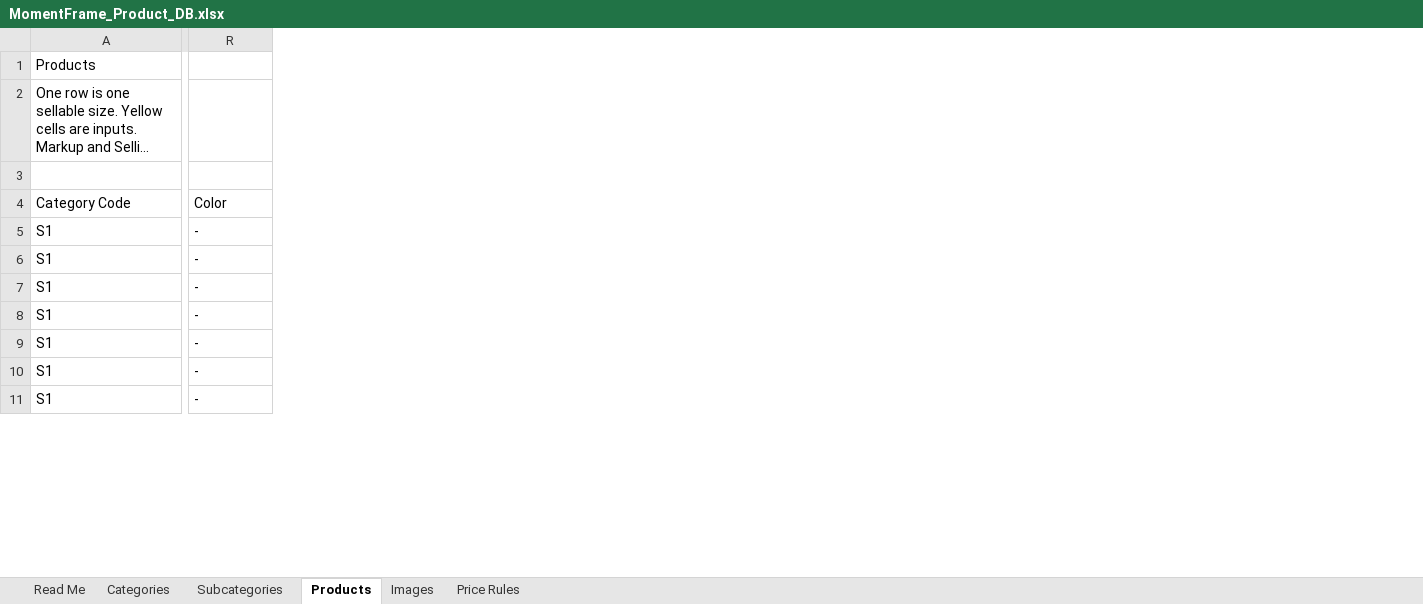
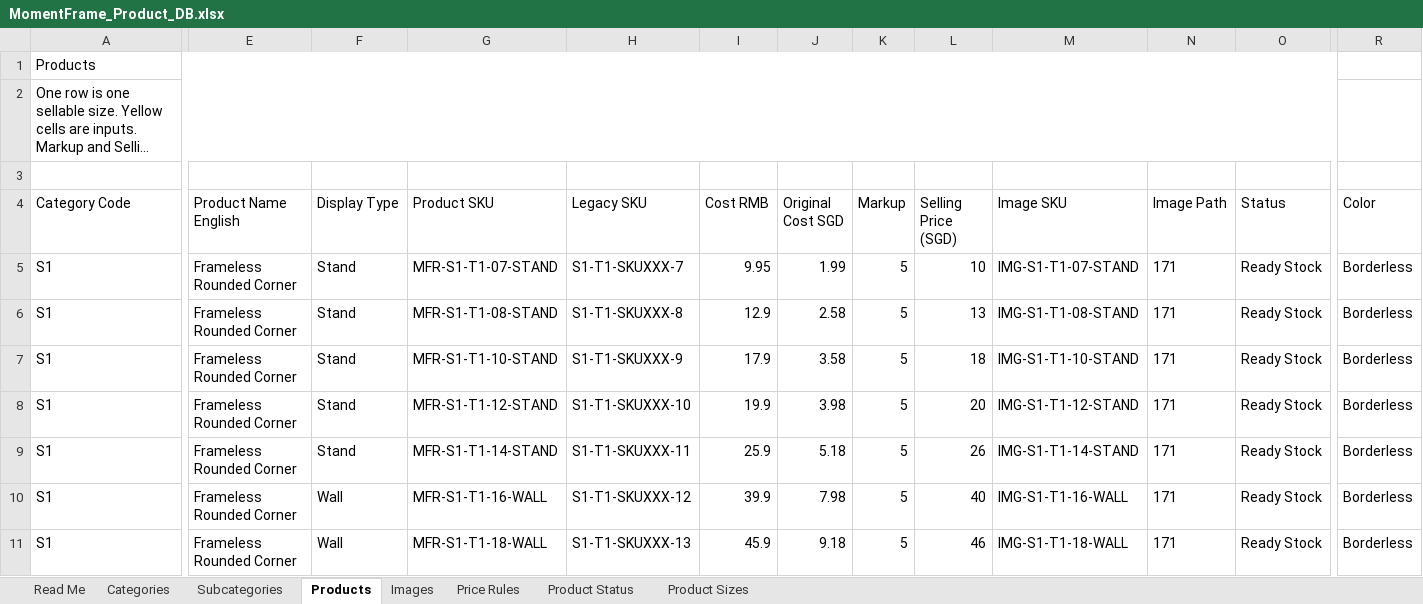
Before and after one commit to zzr6036/web-workspace, an Excel workbook: apps/moment-frame-fe/data/MomentFrame_Product_DB.xlsx, sheet Products, drawn as a sheet; only a part is shown, gaps mark what is left out; long unchanged cells end in …; values as stored, in another font and other column widths than the file's, no borders; the diff covers the shown part only; the diff names each change by its address in the sheet, - before the commit and + after, or states it on an @@ line.

```diff
--- a/apps/moment-frame-fe/data/MomentFrame_Product_DB.xlsx (sheet Products)
+++ b/apps/moment-frame-fe/data/MomentFrame_Product_DB.xlsx (sheet Products)
+sheet tab: Product Status
+sheet tab: Product Sizes
@@ column E (Product Name English) unhidden, rows 5-11: all Frameless Rounded Corner @@
@@ column F (Display Type) unhidden, rows 5-11: Stand | Stand | Stand | Stand | Stand | Wall | Wall @@
@@ column G (Product SKU) unhidden, rows 5-11: MFR-S1-T1-07-STAND | MFR-S1-T1-08-STAND | MFR-S1-T1-10-STAND | MFR-S1-T1-12-STAND | MFR-S1-T1-14-STAND | MFR-S1-T1-16-WALL | MFR-S1-T1-18-WALL @@
@@ column H (Legacy SKU) unhidden, rows 5-11: S1-T1-SKUXXX-7 | S1-T1-SKUXXX-8 | S1-T1-SKUXXX-9 | S1-T1-SKUXXX-10 | S1-T1-SKUXXX-11 | S1-T1-SKUXXX-12 | S1-T1-SKUXXX-13 @@
@@ column I (Cost RMB) unhidden, rows 5-11: 9.95 | 12.9 | 17.9 | 19.9 | 25.9 | 39.9 | 45.9 @@
@@ column J (Original Cost SGD) unhidden, rows 5-11: 1.99 | 2.58 | 3.58 | 3.98 | 5.18 | 7.98 | 9.18 @@
@@ column K (Markup) unhidden, rows 5-11: all 5 @@
@@ column L (Selling Price (SGD)) unhidden, rows 5-11: 10 | 13 | 18 | 20 | 26 | 40 | 46 @@
@@ column M (Image SKU) unhidden, rows 5-11: IMG-S1-T1-07-STAND | IMG-S1-T1-08-STAND | IMG-S1-T1-10-STAND | IMG-S1-T1-12-STAND | IMG-S1-T1-14-STAND | IMG-S1-T1-16-WALL | IMG-S1-T1-18-WALL @@
@@ column N (Image Path) unhidden, rows 5-11: all 171 @@
@@ column O (Status) unhidden, rows 5-11: all Ready Stock @@
-R5:R11 (Color): -
+R5:R11 (Color): Borderless
```
Also changed, not shown: 5 added columns, 3 removed columns and 7 edited cells elsewhere in this sheet, sheet Images, hidden cells, 21 other files.
